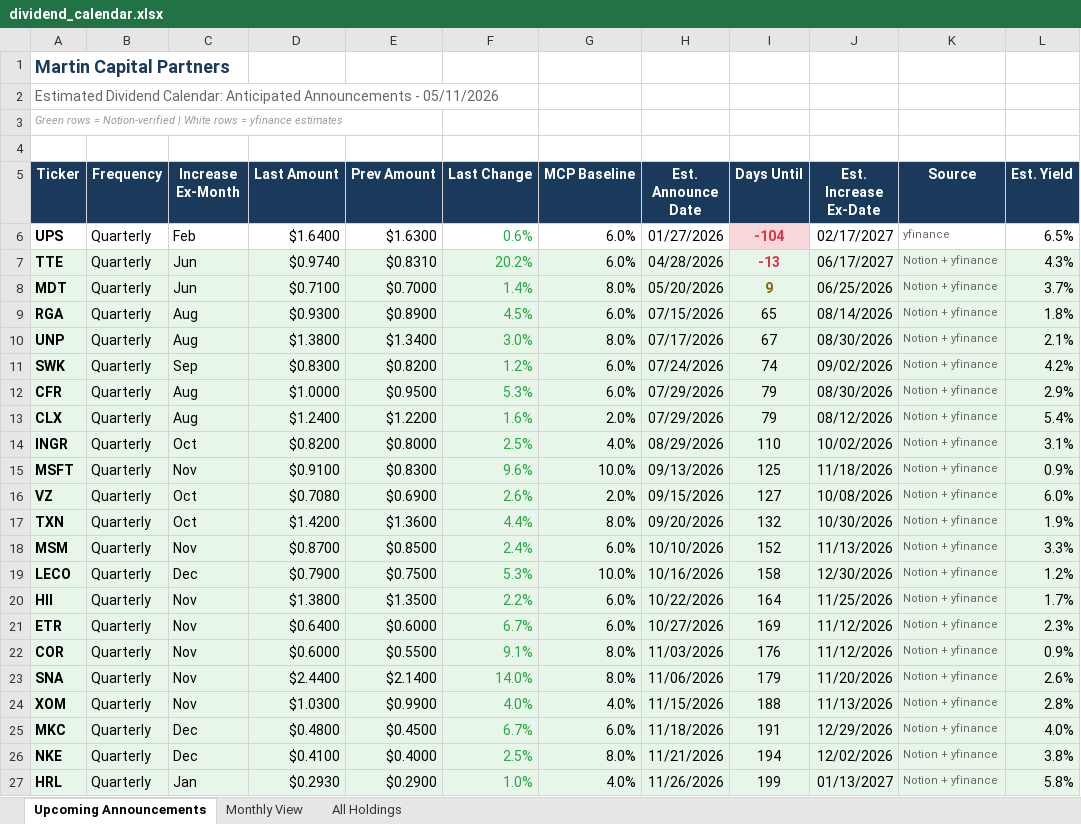
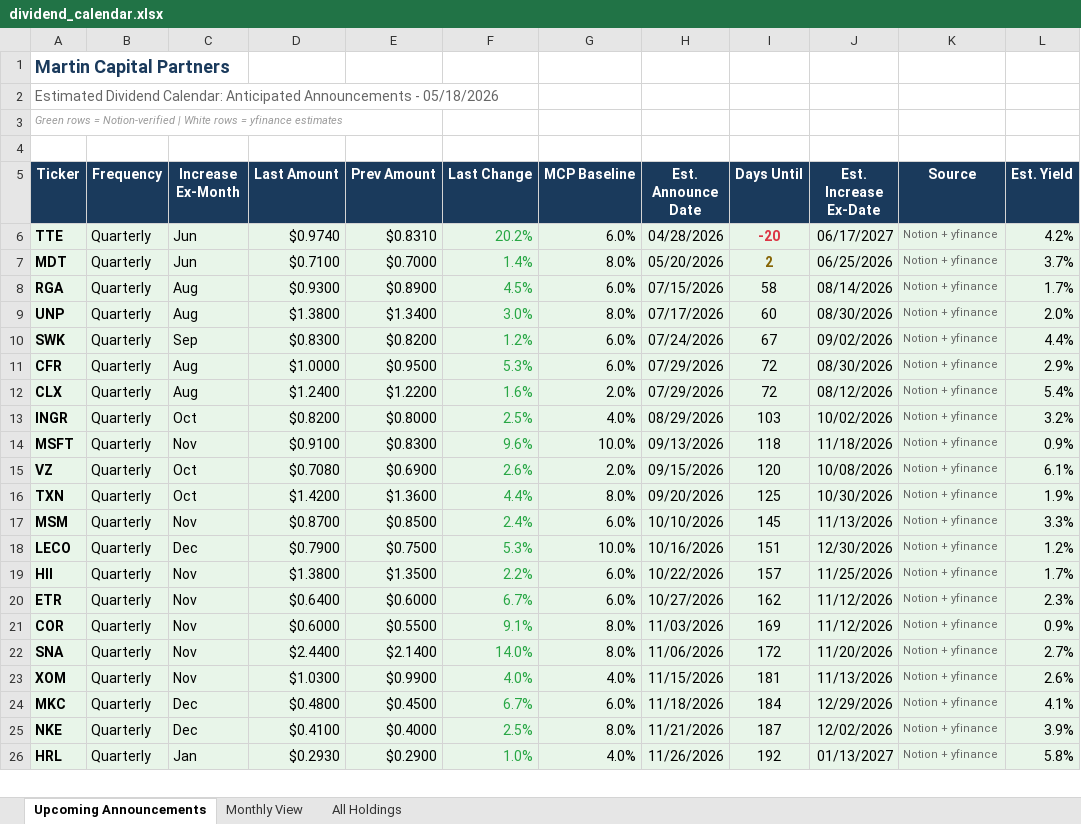
Before and after one commit to ryansadair/mcp-dashboard, an Excel workbook: data/dividend_calendar.xlsx, sheet Upcoming Announcements, drawn as a sheet; only a part is shown; values as stored, in another font and other column widths than the file's, no borders; removed rows and columns are numbered as before the commit, all else as after; the diff covers the shown part only; the diff names each change by its address in the sheet, - before the commit and + after, or states it on an @@ line.

Commit message:
Update dividend calendar 2026-05-18

```diff
--- a/data/dividend_calendar.xlsx (sheet Upcoming Announcements)
+++ b/data/dividend_calendar.xlsx (sheet Upcoming Announcements)
-A2 (Ticker): …Announcements - 05/11/2026
+A2 (Ticker): …Announcements - 05/18/2026
-row 6: UPS | Quarterly | Feb | $1.6400 | $1.6300 | 0.6% | 6.0% | 01/27/2026 | -104 | 02/17/2027 | yfinance | 6.5%
-I6 (Days Until): -13
+I6 (Days Until): -20
-L6 (Est. Yield): 4.3%
+L6 (Est. Yield): 4.2%
-I7 (Days Until): 9
+I7 (Days Until): 2
-I8 (Days Until): 65
+I8 (Days Until): 58
-L8 (Est. Yield): 1.8%
+L8 (Est. Yield): 1.7%
-I9 (Days Until): 67
+I9 (Days Until): 60
-L9 (Est. Yield): 2.1%
+L9 (Est. Yield): 2.0%
-I10 (Days Until): 74
+I10 (Days Until): 67
-L10 (Est. Yield): 4.2%
+L10 (Est. Yield): 4.4%
-I11:I12 (Days Until): 79
+I11:I12 (Days Until): 72
-I13 (Days Until): 110
+I13 (Days Until): 103
-L13 (Est. Yield): 3.1%
+L13 (Est. Yield): 3.2%
-I14 (Days Until): 125
+I14 (Days Until): 118
-I15 (Days Until): 127
+I15 (Days Until): 120
-L15 (Est. Yield): 6.0%
+L15 (Est. Yield): 6.1%
-I16 (Days Until): 132
+I16 (Days Until): 125
-I17 (Days Until): 152
+I17 (Days Until): 145
-I18 (Days Until): 158
+I18 (Days Until): 151
-I19 (Days Until): 164
+I19 (Days Until): 157
-I20 (Days Until): 169
+I20 (Days Until): 162
-I21 (Days Until): 176
+I21 (Days Until): 169
-I22 (Days Until): 179
+I22 (Days Until): 172
-L22 (Est. Yield): 2.6%
+L22 (Est. Yield): 2.7%
-I23 (Days Until): 188
+I23 (Days Until): 181
-L23 (Est. Yield): 2.8%
+L23 (Est. Yield): 2.6%
-I24 (Days Until): 191
+I24 (Days Until): 184
-L24 (Est. Yield): 4.0%
+L24 (Est. Yield): 4.1%
-I25 (Days Until): 194
+I25 (Days Until): 187
-L25 (Est. Yield): 3.8%
+L25 (Est. Yield): 3.9%
-I26 (Days Until): 199
+I26 (Days Until): 192
```
Also changed, not shown: 52 edited cells elsewhere in this sheet, sheet All Holdings, sheet Monthly View.
